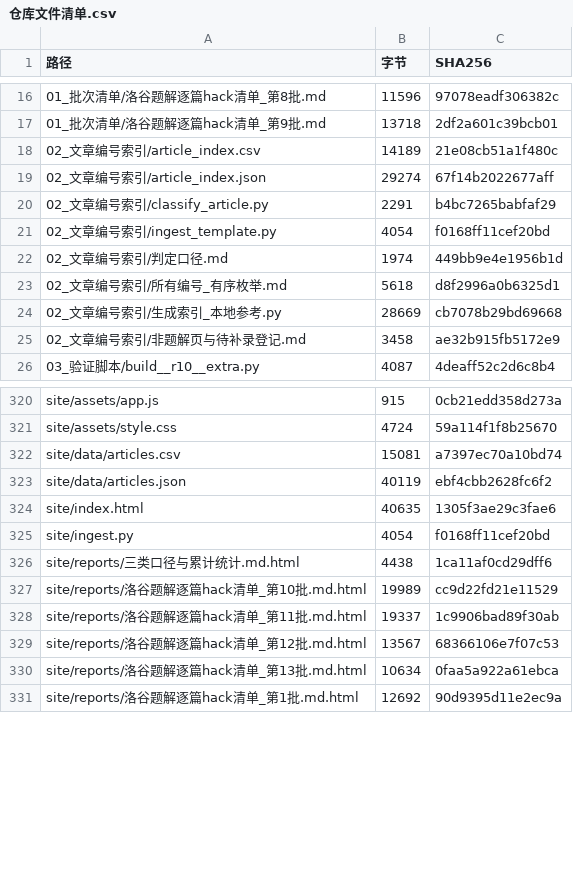
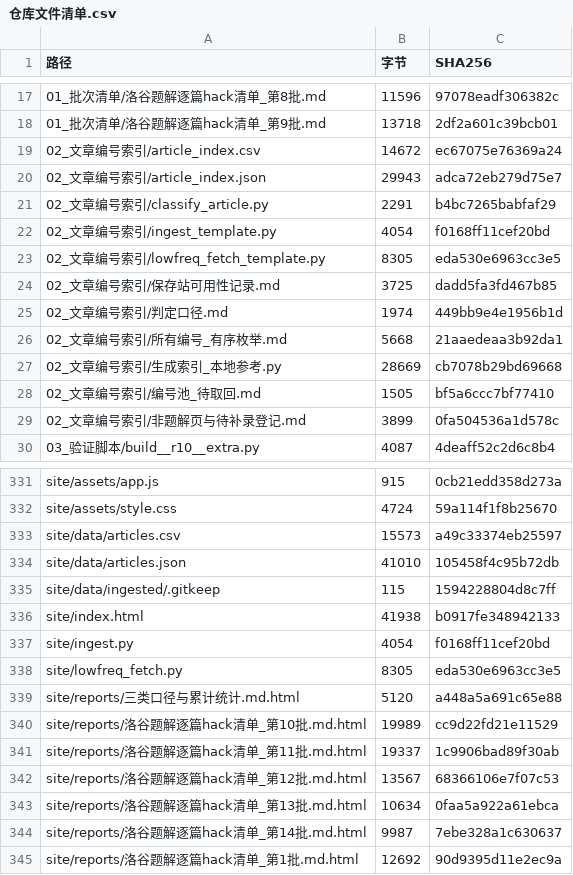
Before and after one commit to liuyiming2024/luogu, a CSV file: 00_总览/仓库文件清单.csv, drawn as a sheet; only a part is shown, gaps mark what is left out; the diff covers the shown part only.

```diff
--- a/00_总览/仓库文件清单.csv
+++ b/00_总览/仓库文件清单.csv
@@ -17,10 +18,13 @@
 01_批次清单/洛谷题解逐篇hack清单_第9批.md,13718,2df2a601c39bcb01
-02_文章编号索引/article_index.csv,14189,21e08cb51a1f480c
-02_文章编号索引/article_index.json,29274,67f14b2022677aff
+02_文章编号索引/article_index.csv,14672,ec67075e76369a24
+02_文章编号索引/article_index.json,29943,adca72eb279d75e7
 02_文章编号索引/classify_article.py,2291,b4bc7265babfaf29
 02_文章编号索引/ingest_template.py,4054,f0168ff11cef20bd
+02_文章编号索引/lowfreq_fetch_template.py,8305,eda530e6963cc3e5
+02_文章编号索引/保存站可用性记录.md,3725,dadd5fa3fd467b85
 02_文章编号索引/判定口径.md,1974,449bb9e4e1956b1d
-02_文章编号索引/所有编号_有序枚举.md,5618,d8f2996a0b6325d1
+02_文章编号索引/所有编号_有序枚举.md,5668,21aaedeaa3b92da1
 02_文章编号索引/生成索引_本地参考.py,28669,cb7078b29bd69668
-02_文章编号索引/非题解页与待补录登记.md,3458,ae32b915fb5172e9
+02_文章编号索引/编号池_待取回.md,1505,bf5a6ccc7bf77410
+02_文章编号索引/非题解页与待补录登记.md,3899,0fa504536a1d578c
 03_验证脚本/build__r10__extra.py,4087,4deaff52c2d6c8b4
@@ -321,7 +332,9 @@ site/assets/app.js,915,0cb21edd358d273a
 site/assets/style.css,4724,59a114f1f8b25670
-site/data/articles.csv,15081,a7397ec70a10bd74
-site/data/articles.json,40119,ebf4cbb2628fc6f2
-site/index.html,40635,1305f3ae29c3fae6
+site/data/articles.csv,15573,a49c33374eb25597
+site/data/articles.json,41010,105458f4c95b72db
+site/data/ingested/.gitkeep,115,1594228804d8c7ff
+site/index.html,41938,b0917fe348942133
 site/ingest.py,4054,f0168ff11cef20bd
-site/reports/三类口径与累计统计.md.html,4438,1ca11af0cd29dff6
+site/lowfreq_fetch.py,8305,eda530e6963cc3e5
+site/reports/三类口径与累计统计.md.html,5120,a448a5a691c65e88
 site/reports/洛谷题解逐篇hack清单_第10批.md.html,19989,cc9d22fd21e11529
@@ -330,2 +343,3 @@ site/reports/洛谷题解逐篇hack清单_第12批.md.html,13567,68366106e7f07c5
 site/reports/洛谷题解逐篇hack清单_第13批.md.html,10634,0faa5a922a61ebca
+site/reports/洛谷题解逐篇hack清单_第14批.md.html,9987,7ebe328a1c630637
 site/reports/洛谷题解逐篇hack清单_第1批.md.html,12692,90d9395d11e2ec9a
```
Also changed, not shown: 8 added rows and 29 edited cells elsewhere in this file, 02_文章编号索引/article_index.csv, site/data/articles.csv, 34 other files.
